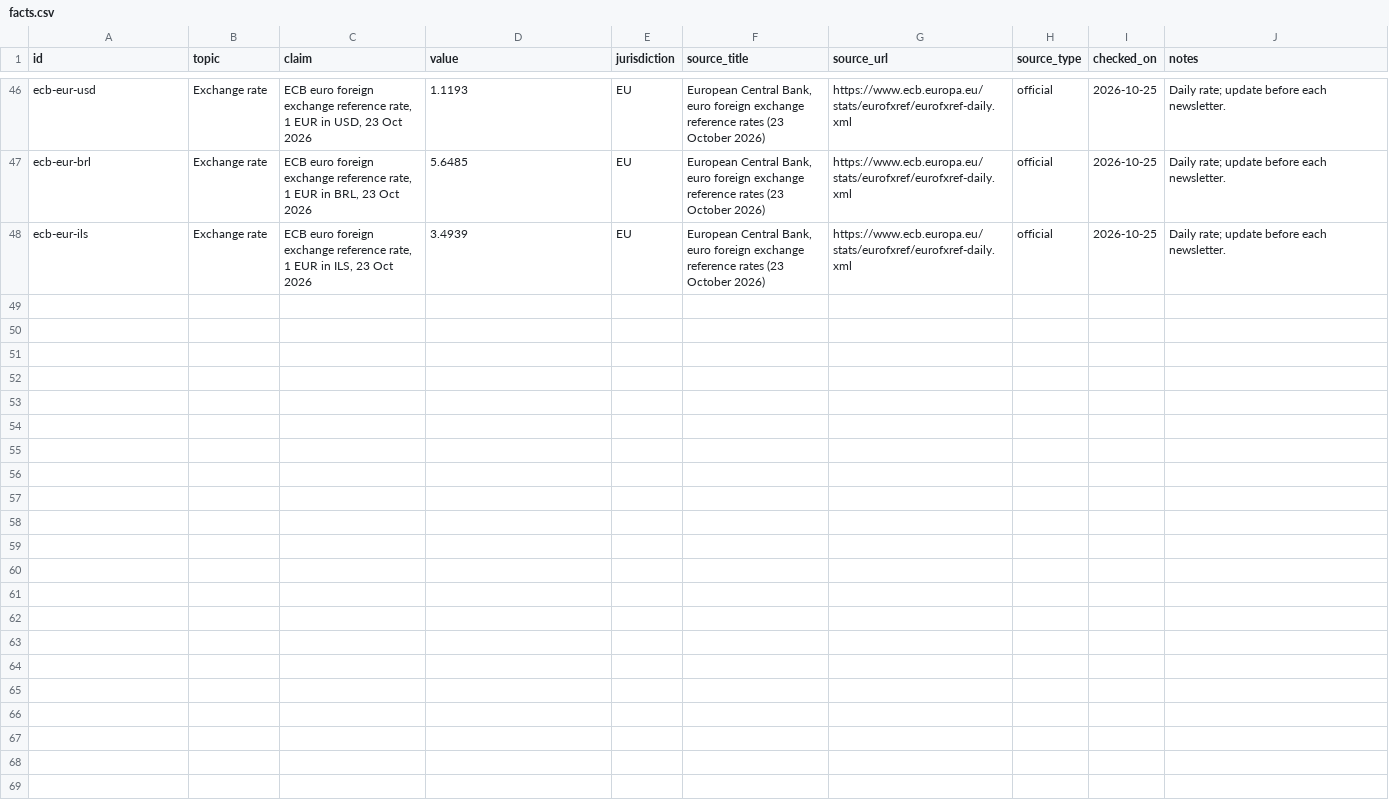
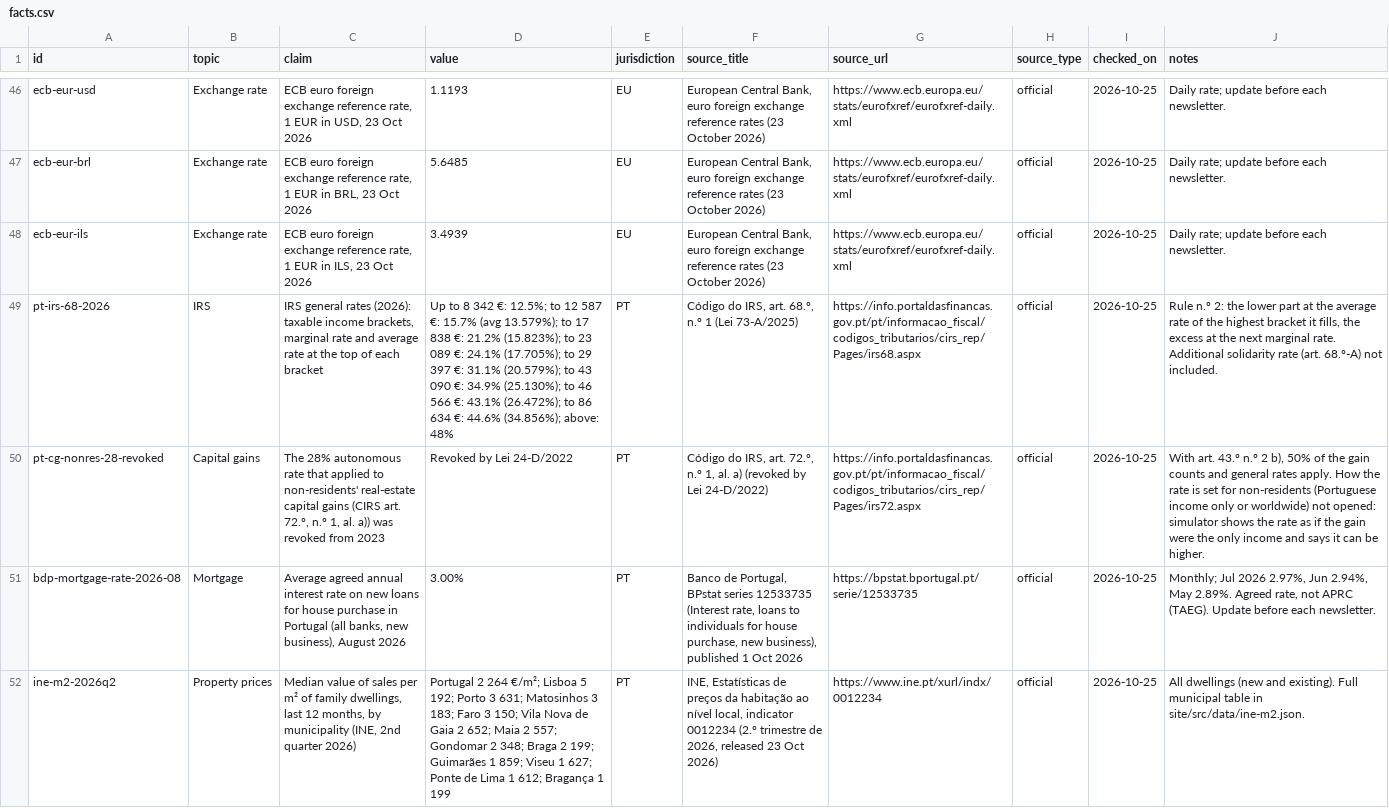
Before and after one commit to danielvasconceloscardoso-tech/imoveis-portugal, a CSV file: content/facts/facts.csv, drawn as a sheet; only a part is shown, gaps mark what is left out; the diff covers the shown part only; the diff names each change by its address in the sheet, - before the commit and + after, or states it on an @@ line.

```diff
--- a/content/facts/facts.csv
+++ b/content/facts/facts.csv
+row 49: pt-irs-68-2026 | IRS | IRS general rates (2026): taxable income brackets, marginal rate and average rate at the top of each bracket | Up to 8 342 €: 12.5%; to 12 587 €: 15.7% (avg 13.579%); to 17 838 €: 21.2% (15.823%); to 23 089 €: 24.1% (17.705%); to 29 397 €: 31.1% (20.579%); to 43 090 €: 34.9% (25.130%); to 46 566 €: 43.1% (26.472%); to 86 634 €: 44.6% (34.856%); above: 48% | PT | Código do IRS, art. 68.º, n.º 1 (Lei 73-A/2025) | https://info.portaldasfinancas.gov.pt/pt/informacao_fiscal/codigos_tributarios/cirs_rep/Pages/irs68.aspx | official | 2026-10-25 | Rule n.º 2: the lower part at the average rate of the highest bracket it fills, the excess at the next marginal rate. Additional solidarity rate (art. 68.º-A) not included.
+row 50: pt-cg-nonres-28-revoked | Capital gains | The 28% autonomous rate that applied to non-residents' real-estate capital gains (CIRS art. 72.º, n.º 1, al. a)) was revoked from 2023 | Revoked by Lei 24-D/2022 | PT | Código do IRS, art. 72.º, n.º 1, al. a) (revoked by Lei 24-D/2022) | https://info.portaldasfinancas.gov.pt/pt/informacao_fiscal/codigos_tributarios/cirs_rep/Pages/irs72.aspx | official | 2026-10-25 | With art. 43.º n.º 2 b), 50% of the gain counts and general rates apply. How the rate is set for non-residents (Portuguese income only or worldwide) not opened: simulator shows the rate as if the gain were the only income and says it can be higher.
+row 51: bdp-mortgage-rate-2026-08 | Mortgage | Average agreed annual interest rate on new loans for house purchase in Portugal (all banks, new business), August 2026 | 3.00% | PT | Banco de Portugal, BPstat series 12533735 (Interest rate, loans to individuals for house purchase, new business), published 1 Oct 2026 | https://bpstat.bportugal.pt/serie/12533735 | official | 2026-10-25 | Monthly; Jul 2026 2.97%, Jun 2.94%, May 2.89%. Agreed rate, not APRC (TAEG). Update before each newsletter.
+row 52: ine-m2-2026q2 | Property prices | Median value of sales per m² of family dwellings, last 12 months, by municipality (INE, 2nd quarter 2026) | Portugal 2 264 €/m²; Lisboa 5 192; Porto 3 631; Matosinhos 3 183; Faro 3 150; Vila Nova de Gaia 2 652; Maia 2 557; Gondomar 2 348; Braga 2 199; Guimarães 1 859; Viseu 1 627; Ponte de Lima 1 612; Bragança 1 199 | PT | INE, Estatísticas de preços da habitação ao nível local, indicator 0012234 (2.º trimestre de 2026, released 23 Oct 2026) | https://www.ine.pt/xurl/indx/0012234 | official | 2026-10-25 | All dwellings (new and existing). Full municipal table in site/src/data/ine-m2.json.
```
Also changed, not shown: 3 added rows elsewhere in this file, 40 other files.
